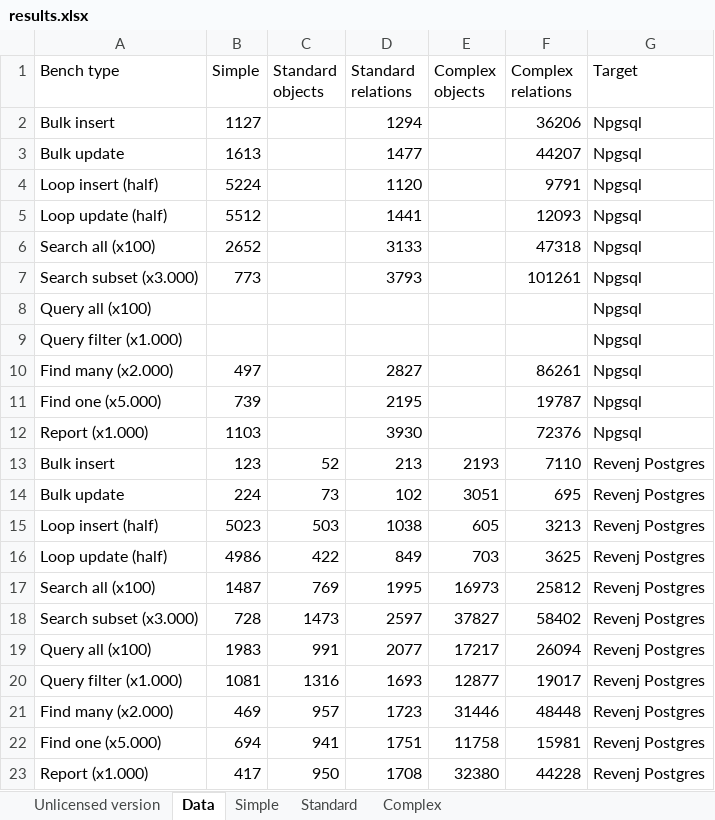
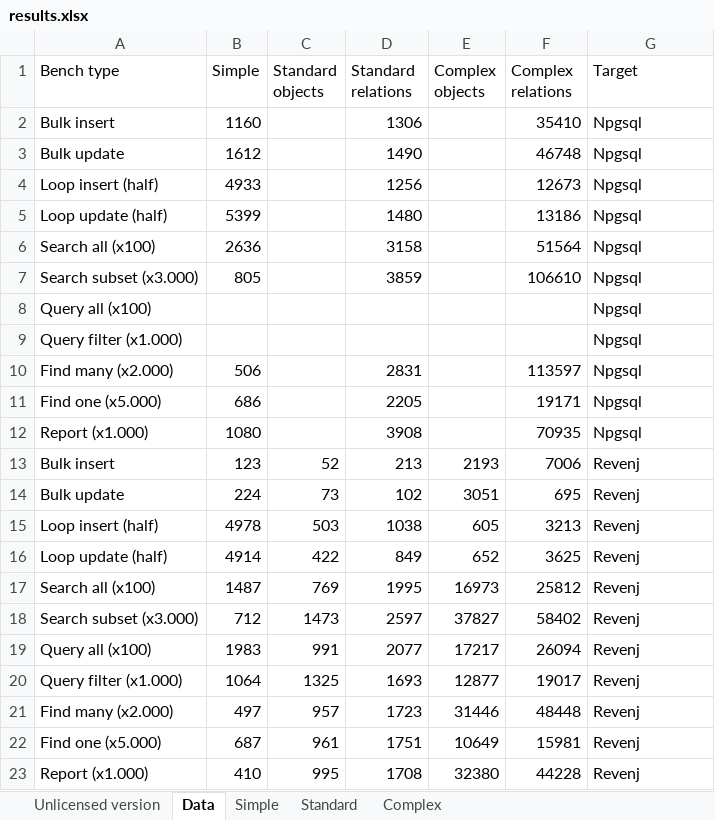
Before and after one commit to ngs-doo/dal-benchmark, an Excel workbook: results/results.xlsx, sheet Data, drawn as a sheet; only a part is shown; values as stored, in another font and other column widths than the file's, no borders; table styles not drawn; removed rows and columns are numbered as before the commit, all else as after; the diff covers the shown part only; the diff names each change by its address in the sheet, - before the commit and + after, or states it on an @@ line.

Commit message:
ADO.NET for MsSQL bench. Bench rerun.
Manual SQL with hand materialization for MS SQL Server

TODO: Bulk update for mssql on standard and complex

```diff
--- a/results/results.xlsx (sheet Data)
+++ b/results/results.xlsx (sheet Data)
-row 2: Bulk insert | 1127 |  | 1294 |  | 36206 | Npgsql
-row 3: Bulk update | 1613 |  | 1477 |  | 44207 | Npgsql
-row 4: Loop insert (half) | 5224 |  | 1120 |  | 9791 | Npgsql
-row 5: Loop update (half) | 5512 |  | 1441 |  | 12093 | Npgsql
-row 6: Search all (x100) | 2652 |  | 3133 |  | 47318 | Npgsql
-row 7: Search subset (x3.000) | 773 |  | 3793 |  | 101261 | Npgsql
+row 2: Bulk insert | 1160 |  | 1306 |  | 35410 | Npgsql
+row 3: Bulk update | 1612 |  | 1490 |  | 46748 | Npgsql
+row 4: Loop insert (half) | 4933 |  | 1256 |  | 12673 | Npgsql
+row 5: Loop update (half) | 5399 |  | 1480 |  | 13186 | Npgsql
+row 6: Search all (x100) | 2636 |  | 3158 |  | 51564 | Npgsql
+row 7: Search subset (x3.000) | 805 |  | 3859 |  | 106610 | Npgsql
-row 10: Find many (x2.000) | 497 |  | 2827 |  | 86261 | Npgsql
-row 11: Find one (x5.000) | 739 |  | 2195 |  | 19787 | Npgsql
-row 12: Report (x1.000) | 1103 |  | 3930 |  | 72376 | Npgsql
+row 10: Find many (x2.000) | 506 |  | 2831 |  | 113597 | Npgsql
+row 11: Find one (x5.000) | 686 |  | 2205 |  | 19171 | Npgsql
+row 12: Report (x1.000) | 1080 |  | 3908 |  | 70935 | Npgsql
-F13 (Complex relations): 7110
+F13 (Complex relations): 7006
-G13:G21 (Target): Revenj Postgres
+G13:G21 (Target): Revenj
-B15 (Simple): 5023
+B15 (Simple): 4978
-B16 (Simple): 4986
+B16 (Simple): 4914
-E16 (Complex objects): 703
+E16 (Complex objects): 652
-B18 (Simple): 728
+B18 (Simple): 712
-B20 (Simple): 1081
+B20 (Simple): 1064
-C20 (Standard objects): 1316
+C20 (Standard objects): 1325
-B21 (Simple): 469
+B21 (Simple): 497
-row 22: Find one (x5.000) | 694 | 941 | 1751 | 11758 | 15981 | Revenj Postgres
+row 22: Find one (x5.000) | 687 | 961 | 1751 | 10649 | 15981 | Revenj
-B23 (Simple): 417
+B23 (Simple): 410
-C23 (Standard objects): 950
+C23 (Standard objects): 995
-G23 (Target): Revenj Postgres
+G23 (Target): Revenj
```
Also changed, not shown: 11 added rows elsewhere in this sheet, sheet Standard, sheet Complex, sheet Simple, charts or pictures, 20 other files.
